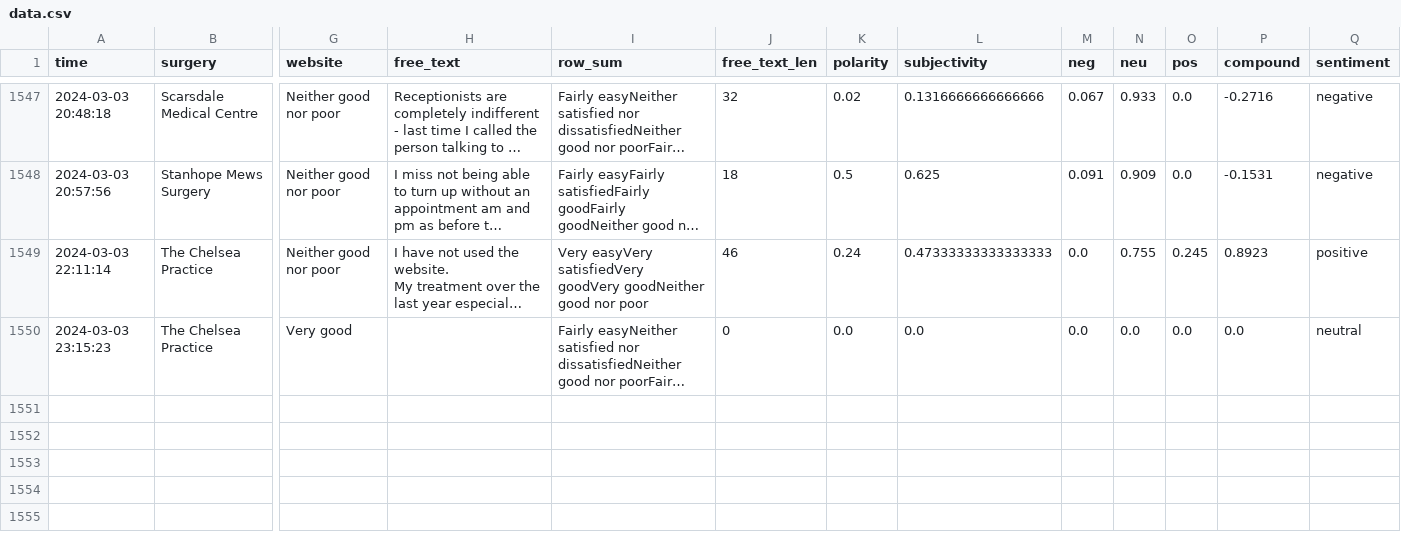
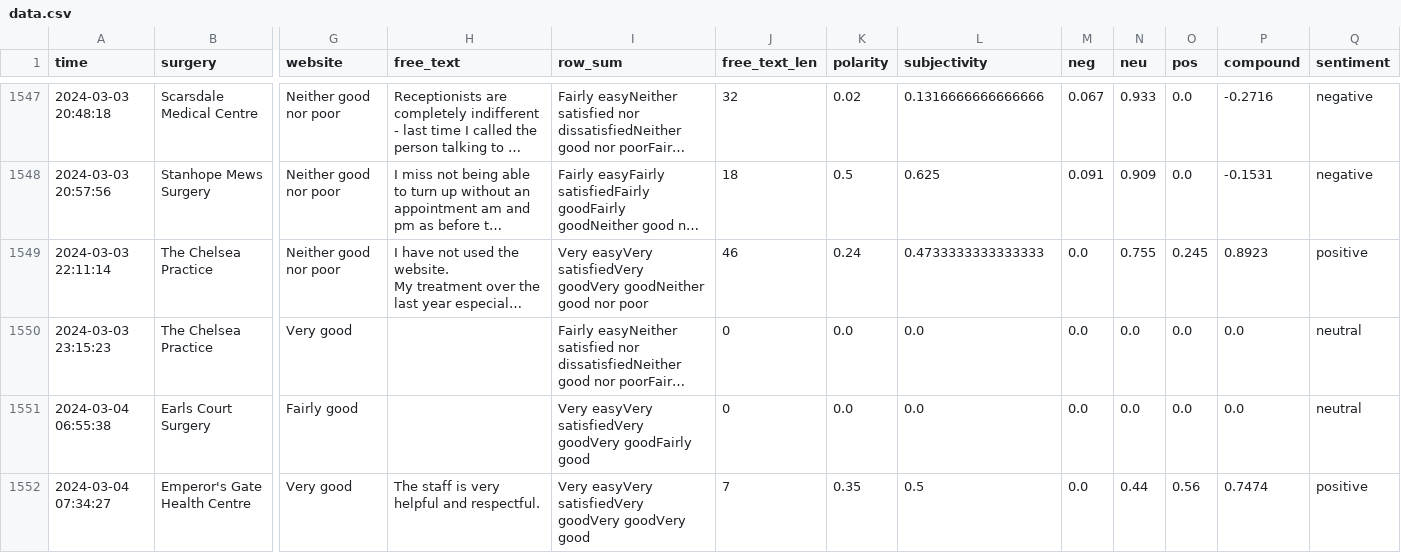
Before and after one commit to janduplessis883/gp-patient-survey, a CSV file: gp_patient_survey/data/data.csv, drawn as a sheet; only a part is shown, gaps mark what is left out; long unchanged cells end in …; rows hold the shown columns only; the diff covers the shown part only; the diff names each change by its address in the sheet, - before the commit and + after, or states it on an @@ line.

Commit message:
Automated commit via Python script - 2024-03-04 09:41

```diff
--- a/gp_patient_survey/data/data.csv
+++ b/gp_patient_survey/data/data.csv
-L1549 (subjectivity): 0.47333333333333333
+L1549 (subjectivity): 0.4733333333333333
+row 1551: 2024-03-04 06:55:38 | Earls Court Surgery | Fairly good |  | Very easyVery satisfiedVery goodVery goodFairly good | 0 | 0.0 | 0.0 | 0.0 | 0.0 | 0.0 | 0.0 | neutral
+row 1552: 2024-03-04 07:34:27 | Emperor's Gate Health Centre | Very good | The staff is very helpful and respectful. | Very easyVery satisfiedVery goodVery goodVery good | 7 | 0.35 | 0.5 | 0.0 | 0.44 | 0.56 | 0.7474 | positive
```
Also changed, not shown: 4 added rows elsewhere in this file.
